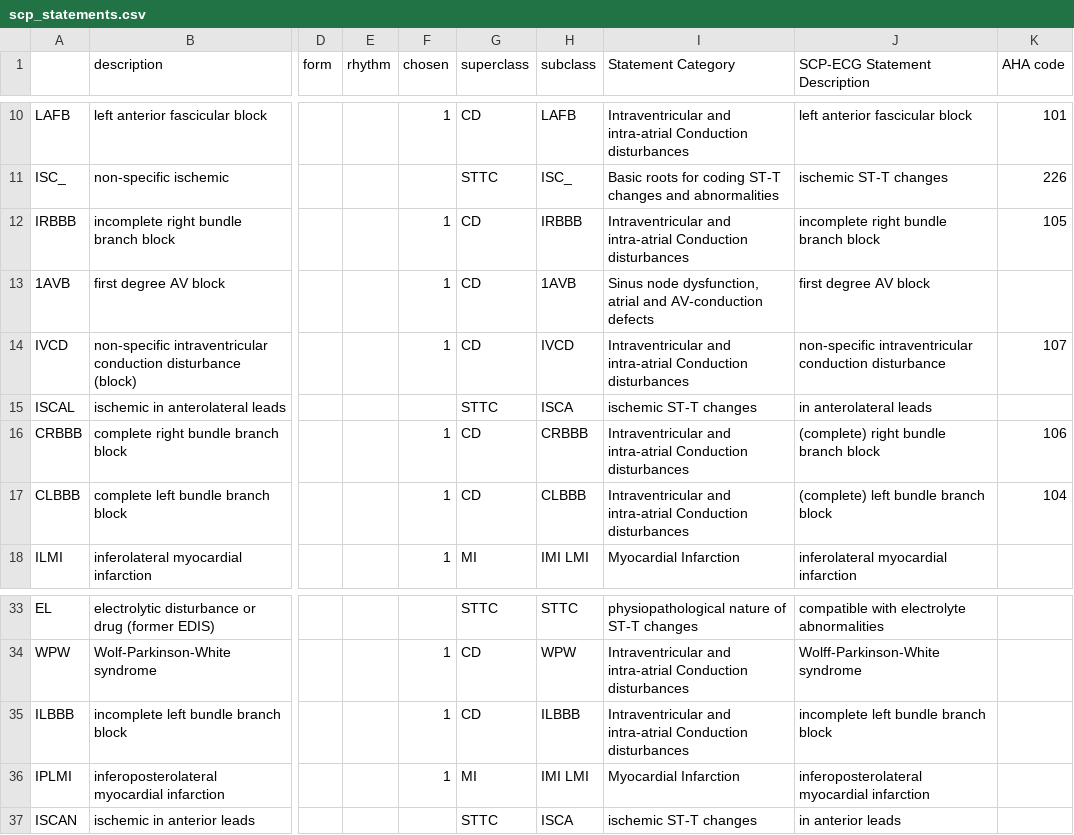
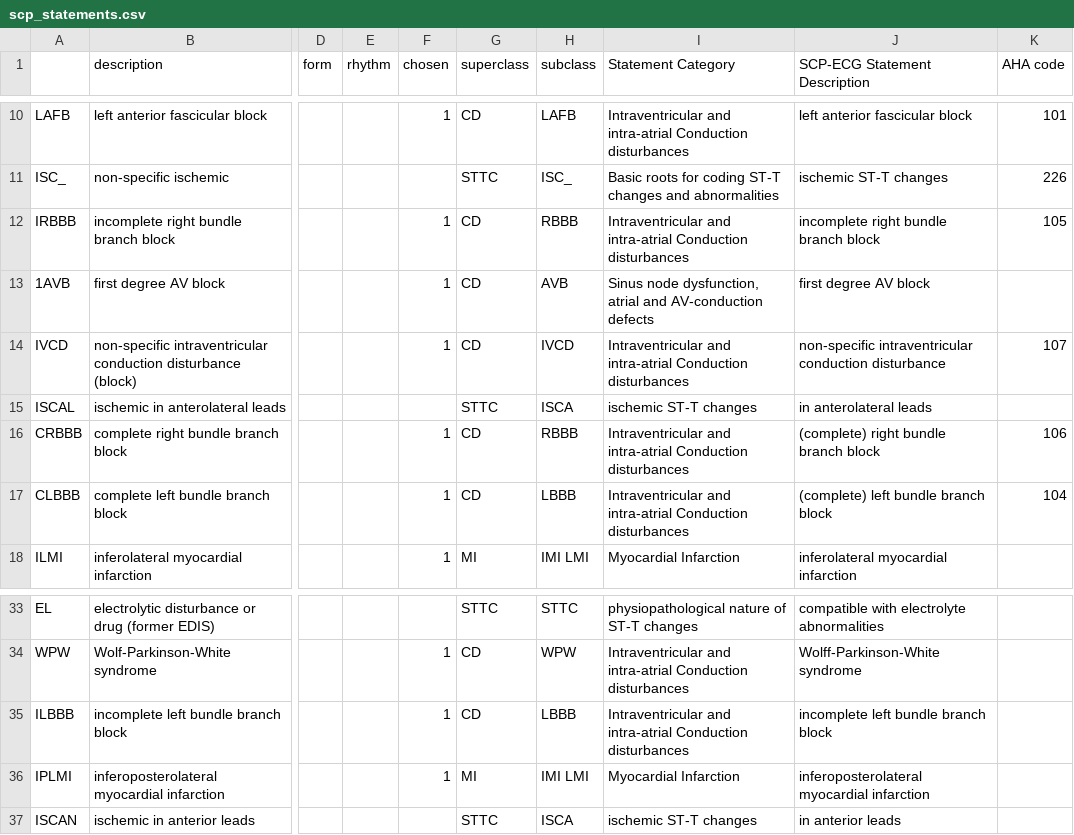
Before and after one commit to T-Fang/ECG_XAI, a CSV file: data/ptbxl/scp_statements.csv, drawn as a sheet; only a part is shown, gaps mark what is left out; the diff names each change by its address in the sheet, - before the commit and + after, or states it on an @@ line.

```diff
--- a/data/ptbxl/scp_statements.csv
+++ b/data/ptbxl/scp_statements.csv
-H12 (subclass): IRBBB
+H12 (subclass): RBBB
-H13 (subclass): 1AVB
+H13 (subclass): AVB
-H16 (subclass): CRBBB
+H16 (subclass): RBBB
-H17 (subclass): CLBBB
+H17 (subclass): LBBB
-H35 (subclass): ILBBB
+H35 (subclass): LBBB
```
Also changed, not shown: 24 other files.
